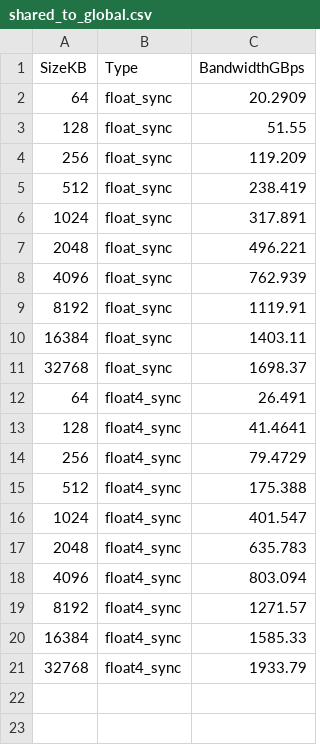
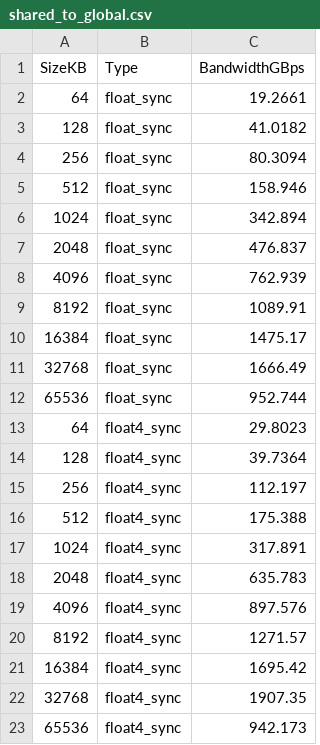
Before and after one commit to fukushimalab/bandwithTest, a CSV file: 4090/shared_to_global.csv, drawn as a sheet.

Commit message:
Update 4090

```diff
--- a/4090/shared_to_global.csv
+++ b/4090/shared_to_global.csv
@@ -1,21 +1,23 @@
 SizeKB,Type,BandwidthGBps
-64,float_sync,20.2909
-128,float_sync,51.55
-256,float_sync,119.209
-512,float_sync,238.419
-1024,float_sync,317.891
-2048,float_sync,496.221
+64,float_sync,19.2661
+128,float_sync,41.0182
+256,float_sync,80.3094
+512,float_sync,158.946
+1024,float_sync,342.894
+2048,float_sync,476.837
 4096,float_sync,762.939
-8192,float_sync,1119.91
-16384,float_sync,1403.11
-32768,float_sync,1698.37
-64,float4_sync,26.491
-128,float4_sync,41.4641
-256,float4_sync,79.4729
+8192,float_sync,1089.91
+16384,float_sync,1475.17
+32768,float_sync,1666.49
+65536,float_sync,952.744
+64,float4_sync,29.8023
+128,float4_sync,39.7364
+256,float4_sync,112.197
 512,float4_sync,175.388
-1024,float4_sync,401.547
+1024,float4_sync,317.891
 2048,float4_sync,635.783
-4096,float4_sync,803.094
+4096,float4_sync,897.576
 8192,float4_sync,1271.57
-16384,float4_sync,1585.33
-32768,float4_sync,1933.79
+16384,float4_sync,1695.42
+32768,float4_sync,1907.35
+65536,float4_sync,942.173
```
